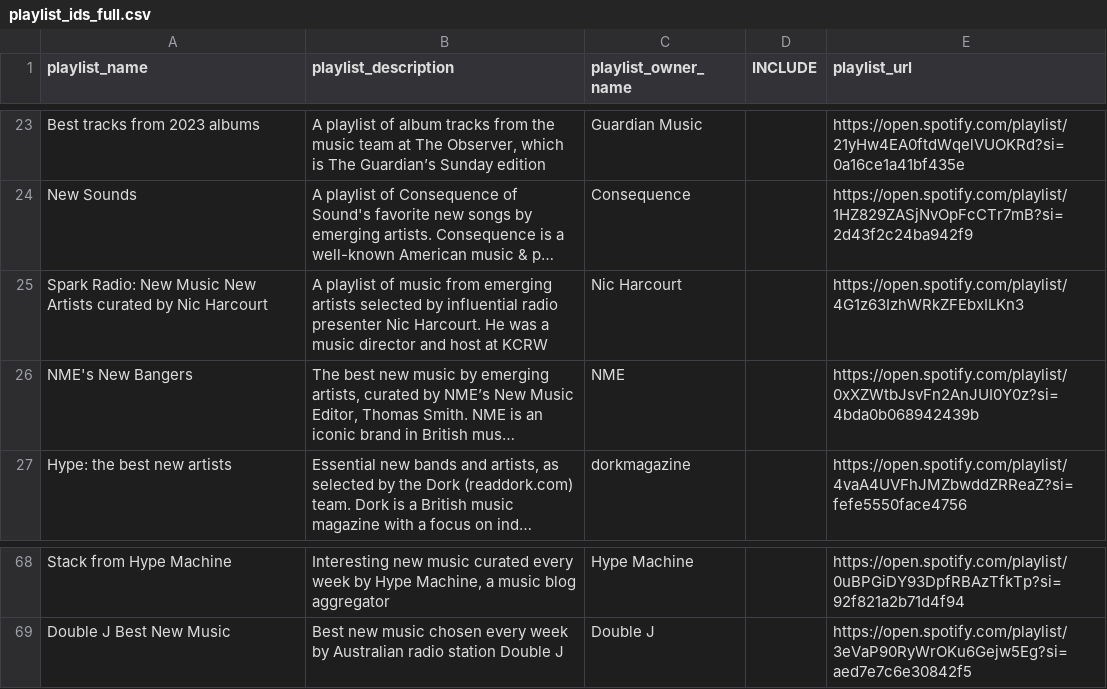
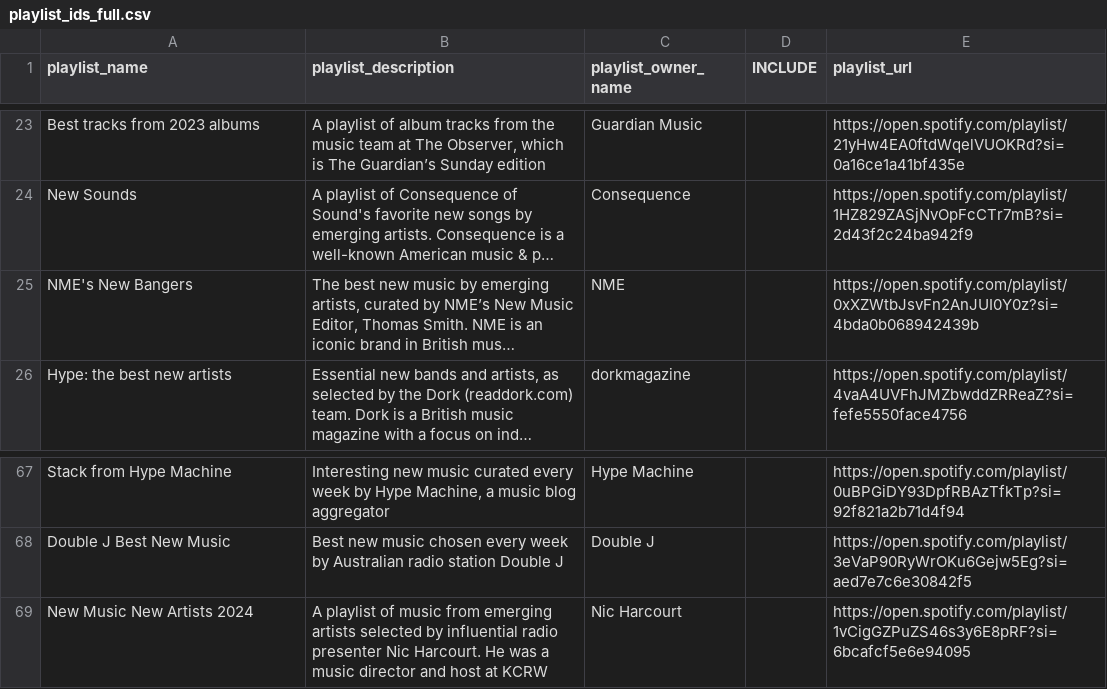
Before and after one commit to shijithpk/music-discovery, a CSV file: playlist_ids_full.csv, drawn as a sheet; only a part is shown, gaps mark what is left out; long unchanged cells end in …; removed rows and columns are numbered as before the commit, all else as after; the diff names each change by its address in the sheet, - before the commit and + after, or states it on an @@ line.

Commit message:
update to master_list_online.csv

```diff
--- a/playlist_ids_full.csv
+++ b/playlist_ids_full.csv
-row 25: Spark Radio: New Music New Artists curated by Nic Harcourt | A playlist of music from emerging artists selected by influential radio presenter Nic Harcourt. He was a music director and host at KCRW | Nic Harcourt |  | https://open.spotify.com/playlist/4G1z63IzhWRkZFEbxILKn3
+row 69: New Music New Artists 2024 | A playlist of music from emerging artists selected by influential radio presenter Nic Harcourt. He was a music director and host at KCRW | Nic Harcourt |  | https://open.spotify.com/playlist/1vCigGZPuZS46s3y6E8pRF?si=6bcafcf5e6e94095
```
